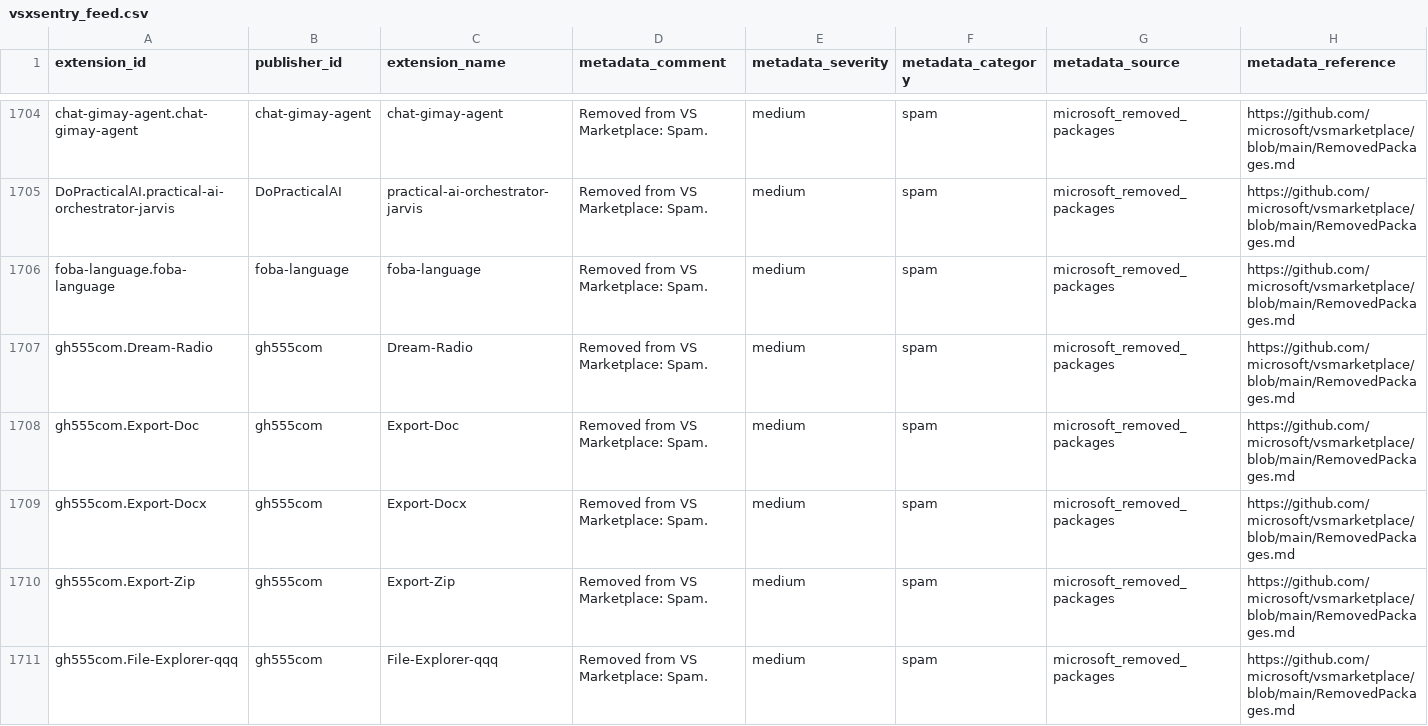
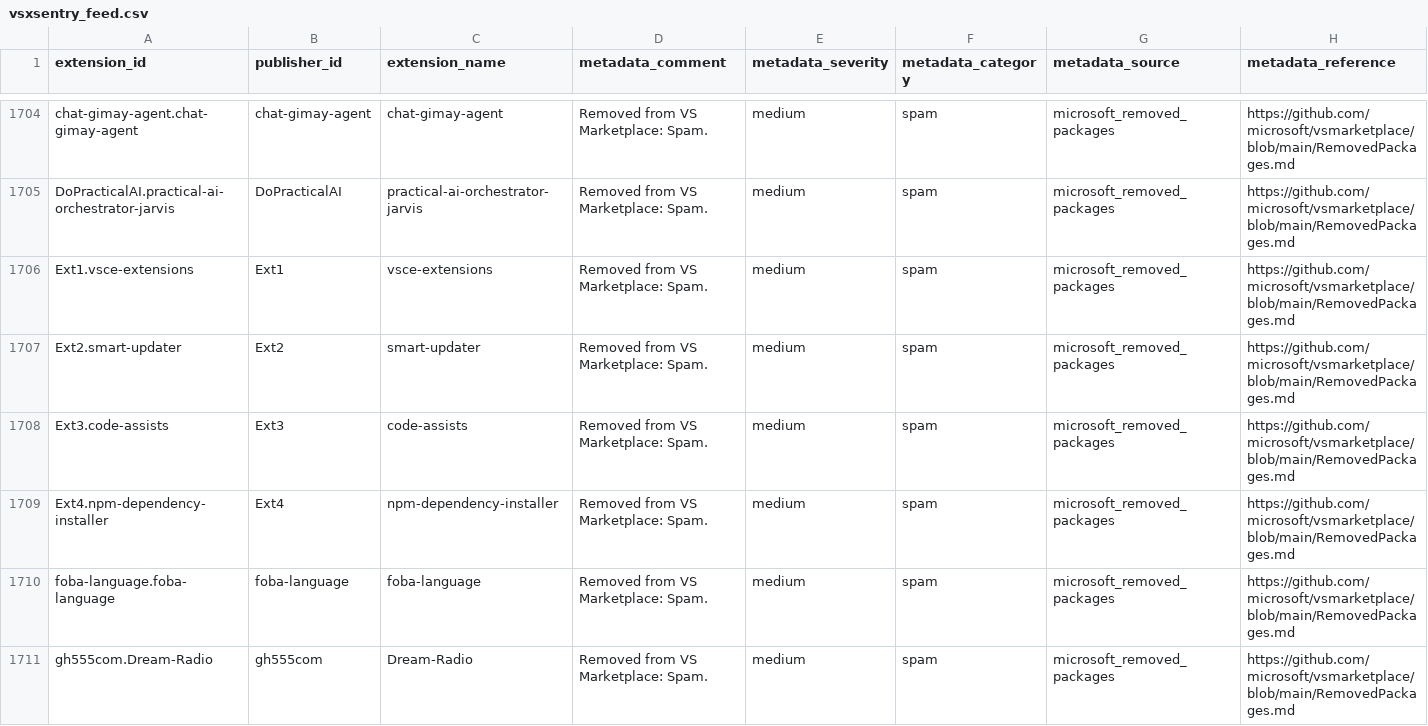
Before and after one commit to vsxsentry/vsxsentry.github.io, a CSV file: feeds/vsxsentry_feed.csv, drawn as a sheet; only a part is shown, gaps mark what is left out; the shorter side is filled out with more unchanged rows; rows hold the shown columns only; the diff names each change by its address in the sheet, - before the commit and + after, or states it on an @@ line.

```diff
--- a/feeds/vsxsentry_feed.csv
+++ b/feeds/vsxsentry_feed.csv
+row 1706: Ext1.vsce-extensions | Ext1 | vsce-extensions | Removed from VS Marketplace: Spam. | medium | spam | microsoft_removed_packages | https://github.com/microsoft/vsmarketplace/blob/main/RemovedPackages.md
+row 1707: Ext2.smart-updater | Ext2 | smart-updater | Removed from VS Marketplace: Spam. | medium | spam | microsoft_removed_packages | https://github.com/microsoft/vsmarketplace/blob/main/RemovedPackages.md
+row 1708: Ext3.code-assists | Ext3 | code-assists | Removed from VS Marketplace: Spam. | medium | spam | microsoft_removed_packages | https://github.com/microsoft/vsmarketplace/blob/main/RemovedPackages.md
+row 1709: Ext4.npm-dependency-installer | Ext4 | npm-dependency-installer | Removed from VS Marketplace: Spam. | medium | spam | microsoft_removed_packages | https://github.com/microsoft/vsmarketplace/blob/main/RemovedPackages.md
```
Also changed, not shown: feeds/vsxsentry_malicious_feed.csv, feeds/vsxsentry_opencti_import.csv, 11 other files.
